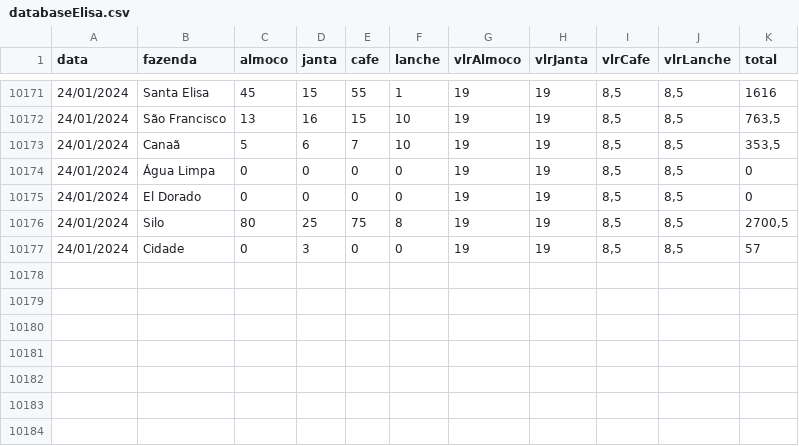
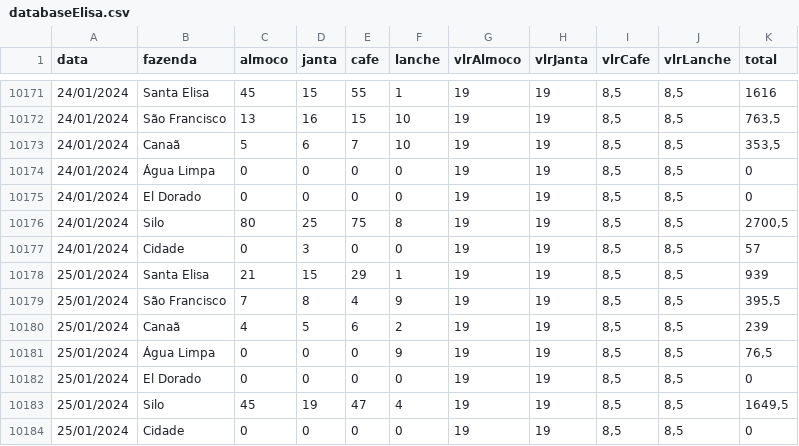
Before and after one commit to rafa-trindade/dashboard-elisaagro, a CSV file: databaseElisa.csv, drawn as a sheet; only a part is shown, gaps mark what is left out.

Commit message:
Update databaseElisa.csv
csv

```diff
--- a/databaseElisa.csv
+++ b/databaseElisa.csv
@@ -10177 +10177,8 @@
 24/01/2024;Cidade;0;3;0;0;19;19;8,5;8,5;57
+25/01/2024;Santa Elisa;21;15;29;1;19;19;8,5;8,5;939
+25/01/2024;São Francisco;7;8;4;9;19;19;8,5;8,5;395,5
+25/01/2024;Canaã;4;5;6;2;19;19;8,5;8,5;239
+25/01/2024;Água Limpa;0;0;0;9;19;19;8,5;8,5;76,5
+25/01/2024;El Dorado;0;0;0;0;19;19;8,5;8,5;0
+25/01/2024;Silo;45;19;47;4;19;19;8,5;8,5;1649,5
+25/01/2024;Cidade;0;0;0;0;19;19;8,5;8,5;0
```
